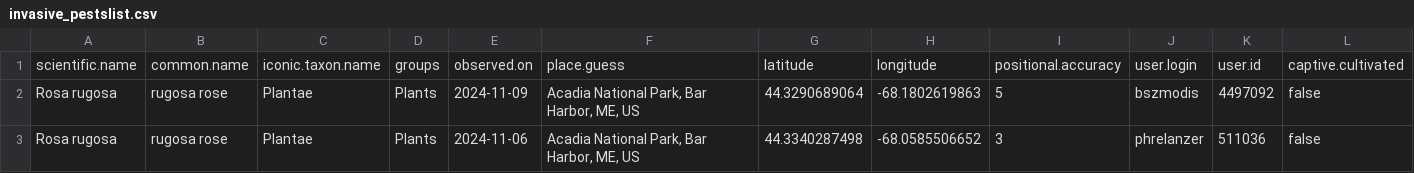
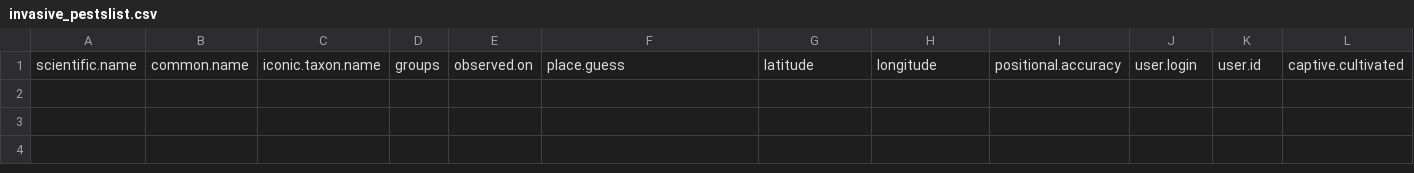
Before and after one commit to Kylelima21/ANP_managers_report, a CSV file: email_alerts/outputs/invasive_pestslist.csv, drawn as a sheet; only a part is shown; rows hold the shown columns only; the diff names each change by its address in the sheet, - before the commit and + after, or states it on an @@ line.

```diff
--- a/email_alerts/outputs/invasive_pestslist.csv
+++ b/email_alerts/outputs/invasive_pestslist.csv
-row 2: Rosa rugosa | rugosa rose | Plantae | Plants | 2024-11-09 | Acadia National Park, Bar Harbor, ME, US | 44.3290689064 | -68.1802619863 | 5 | bszmodis | 4497092 | false
-row 3: Rosa rugosa | rugosa rose | Plantae | Plants | 2024-11-06 | Acadia National Park, Bar Harbor, ME, US | 44.3340287498 | -68.0585506652 | 3 | phrelanzer | 511036 | false
```
Also changed, not shown: email_alerts/outputs/te_specieslist.csv, 3 other files.
